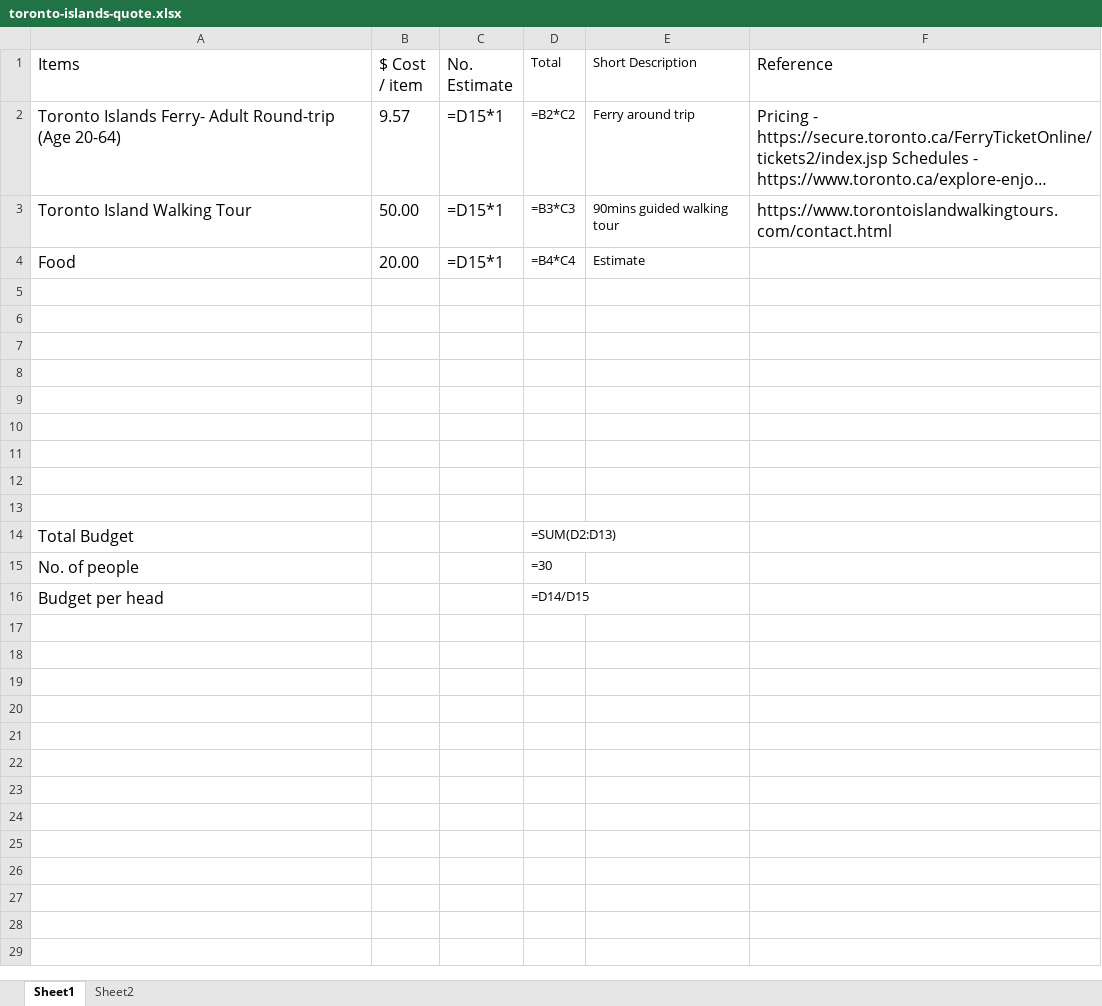
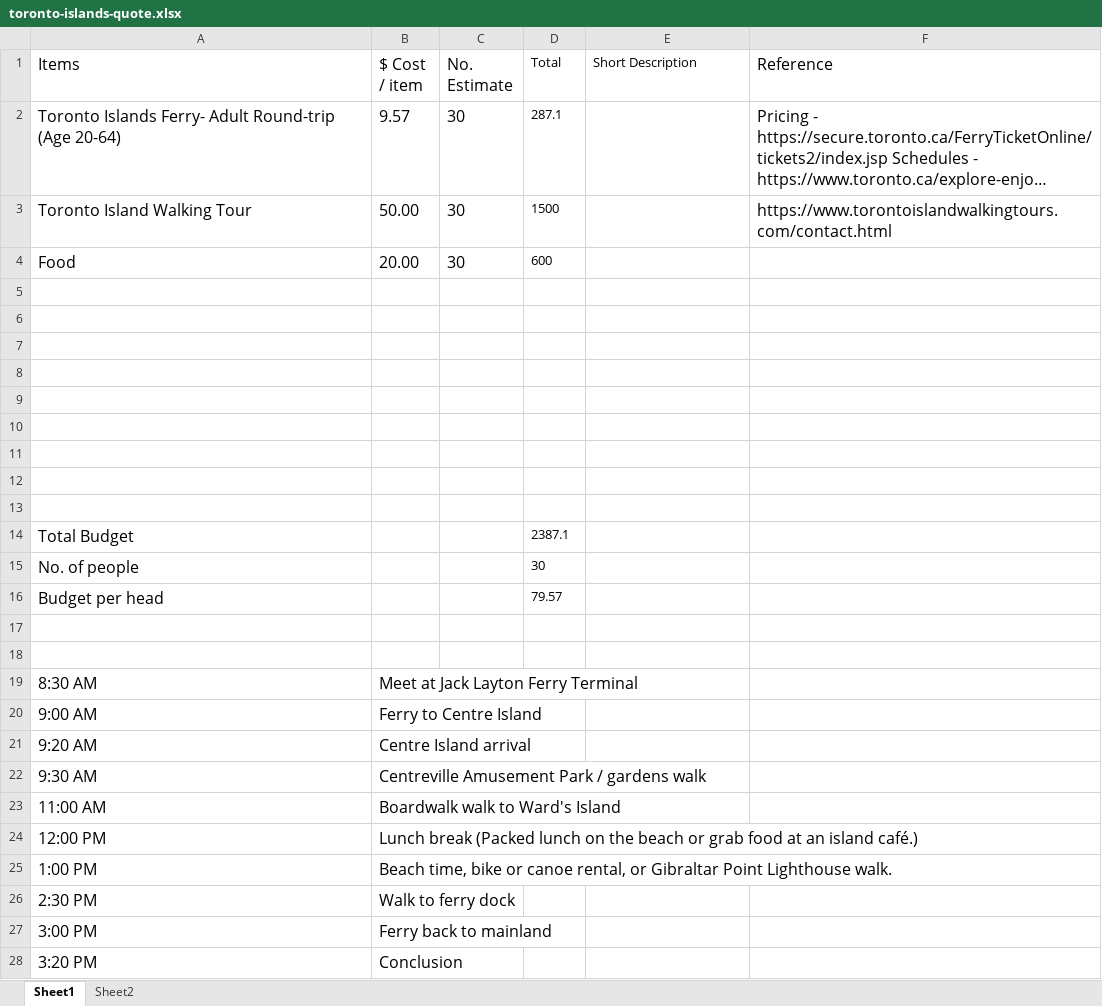
Before and after one commit to arutprakash/mscac-events-cohort26, an Excel workbook: 001-toronto-islands/toronto-islands-quote.xlsx, sheet Sheet1, drawn as a sheet; long unchanged cells end in …; values as stored, in another font and other column widths than the file's, no borders; formulas without a stored value are shown as written; the diff names each change by its address in the sheet, - before the commit and + after, or states it on an @@ line.

Commit message:
plan

```diff
--- a/001-toronto-islands/toronto-islands-quote.xlsx (sheet Sheet1)
+++ b/001-toronto-islands/toronto-islands-quote.xlsx (sheet Sheet1)
-C2:C4 (No. Estimate): =D15*1
+C2:C4 (No. Estimate): 30
-D2 (Total): =B2*C2
+D2 (Total): 287.1
-E2 (Short Description): Ferry around trip
+E2 (Short Description): (empty)
-D3 (Total): =B3*C3
+D3 (Total): 1500
-E3 (Short Description): 90mins guided walking tour
+E3 (Short Description): (empty)
-D4 (Total): =B4*C4
+D4 (Total): 600
-E4 (Short Description): Estimate
+E4 (Short Description): (empty)
-D14 (Total): =SUM(D2:D13)
+D14 (Total): 2387.1
-D15 (Total): =30
+D15 (Total): 30
-D16 (Total): =D14/D15
+D16 (Total): 79.57
+row 17: (empty)
+row 18: (empty)
+row 19: 8:30 AM | Meet at Jack Layton Ferry Terminal
+row 20: 9:00 AM | Ferry to Centre Island
+row 21: 9:20 AM | Centre Island arrival
+row 22: 9:30 AM | Centreville Amusement Park / gardens walk
+row 23: 11:00 AM | Boardwalk walk to Ward's Island
+row 24: 12:00 PM | Lunch break (Packed lunch on the beach or grab food at an island café.)
+row 25: 1:00 PM | Beach time, bike or canoe rental, or Gibraltar Point Lighthouse walk.
+row 26: 2:30 PM | Walk to ferry dock
+row 27: 3:00 PM | Ferry back to mainland
+row 28: 3:20 PM | Conclusion
```
